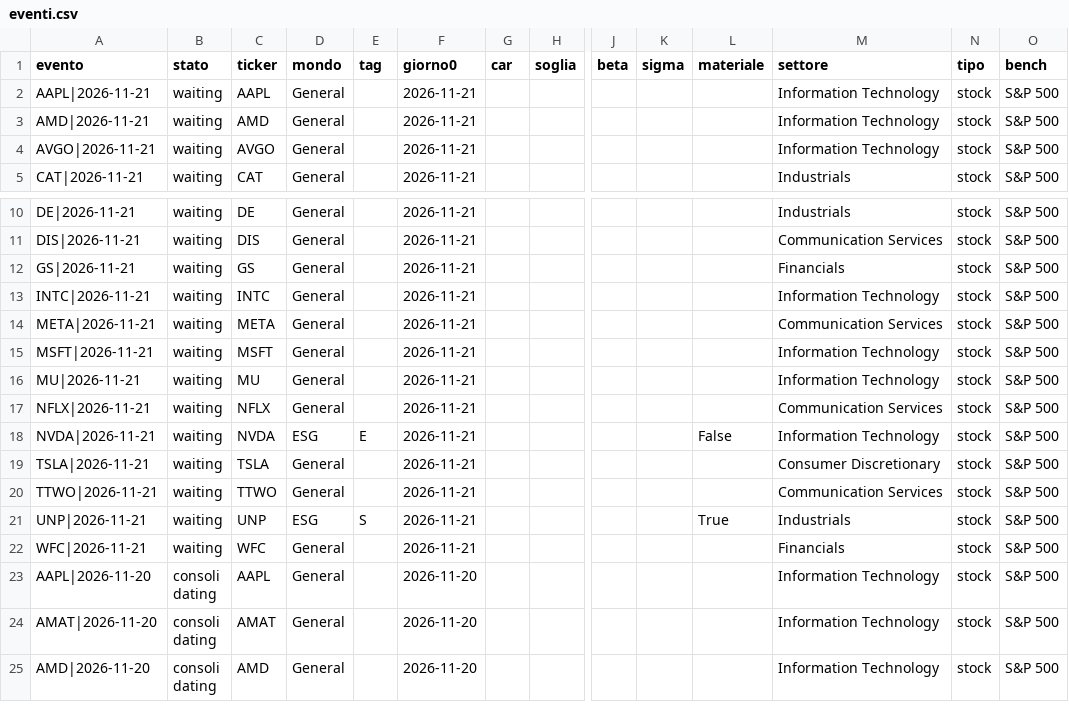
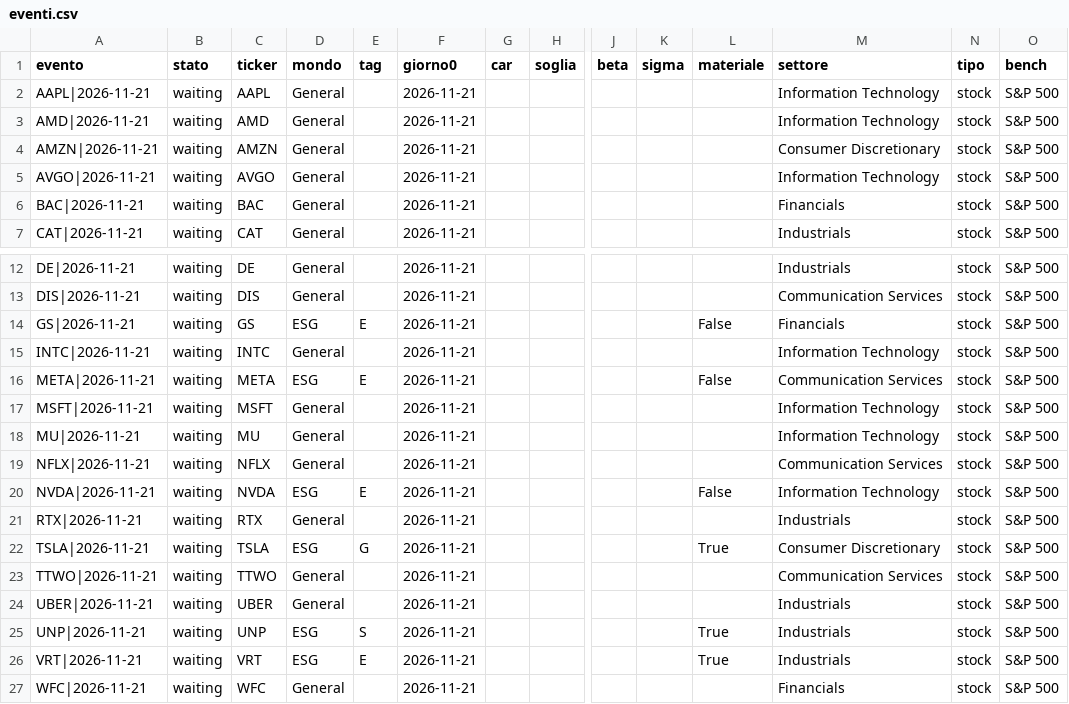
Before and after one commit to carlospinetto99/news-impact-tracker, a CSV file: eventi.csv, drawn as a sheet; only a part is shown, gaps mark what is left out; the shorter side is filled out with more unchanged rows; addresses are those after the commit; rows hold the shown columns only; the diff names each change by its address in the sheet, - before the commit and + after, or states it on an @@ line.

```diff
--- a/eventi.csv
+++ b/eventi.csv
+row 4: AMZN|2026-11-21 | waiting | AMZN | General |  | 2026-11-21 |  |  |  |  |  | Consumer Discretionary | stock | S&P 500
+row 6: BAC|2026-11-21 | waiting | BAC | General |  | 2026-11-21 |  |  |  |  |  | Financials | stock | S&P 500
-D14 (mondo): General
+D14 (mondo): ESG
-E14 (tag): (empty)
+E14 (tag): E
-L14 (materiale): (empty)
+L14 (materiale): False
-D16 (mondo): General
+D16 (mondo): ESG
-E16 (tag): (empty)
+E16 (tag): E
-L16 (materiale): (empty)
+L16 (materiale): False
+row 21: RTX|2026-11-21 | waiting | RTX | General |  | 2026-11-21 |  |  |  |  |  | Industrials | stock | S&P 500
-D22 (mondo): General
+D22 (mondo): ESG
-E22 (tag): (empty)
+E22 (tag): G
-L22 (materiale): (empty)
+L22 (materiale): True
+row 24: UBER|2026-11-21 | waiting | UBER | General |  | 2026-11-21 |  |  |  |  |  | Industrials | stock | S&P 500
+row 26: VRT|2026-11-21 | waiting | VRT | ESG | E | 2026-11-21 |  |  |  |  | True | Industrials | stock | S&P 500
```
Also changed, not shown: 1 other file.
